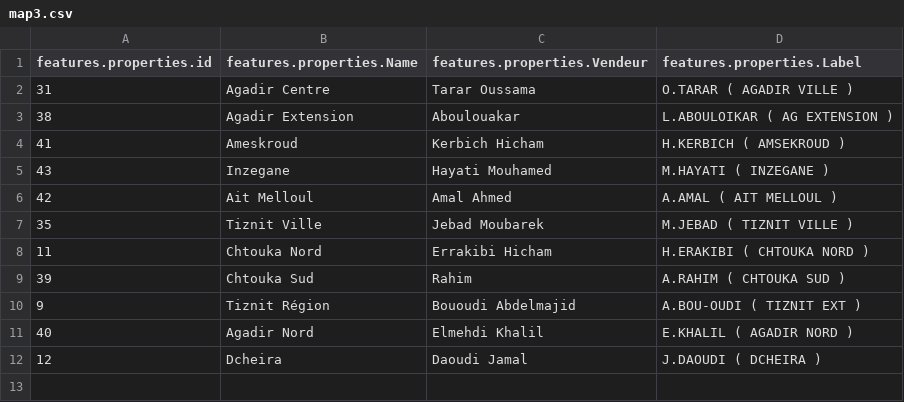
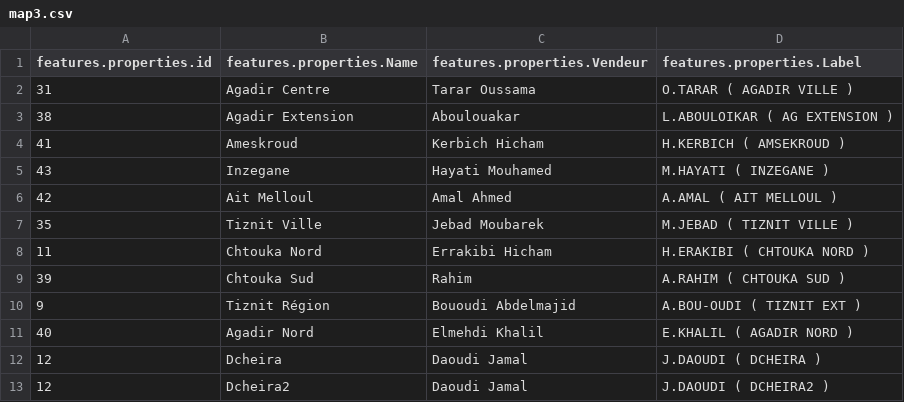
Before and after one commit to BreathingData/geojson_test, a CSV file: map3.csv, drawn as a sheet.

Commit message:
Update map3.csv

```diff
--- a/map3.csv
+++ b/map3.csv
@@ -12 +12,2 @@ features.properties.id,features.properties.Name,features.properties.Vendeur,feat
 12,Dcheira,Daoudi Jamal,J.DAOUDI ( DCHEIRA )
+12,Dcheira2,Daoudi Jamal,J.DAOUDI ( DCHEIRA2 )
```
